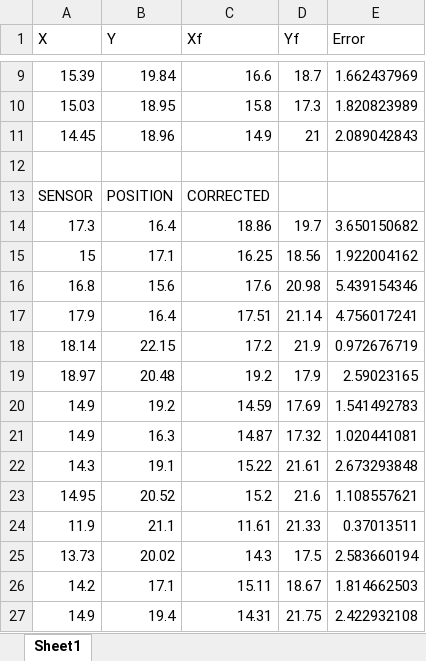
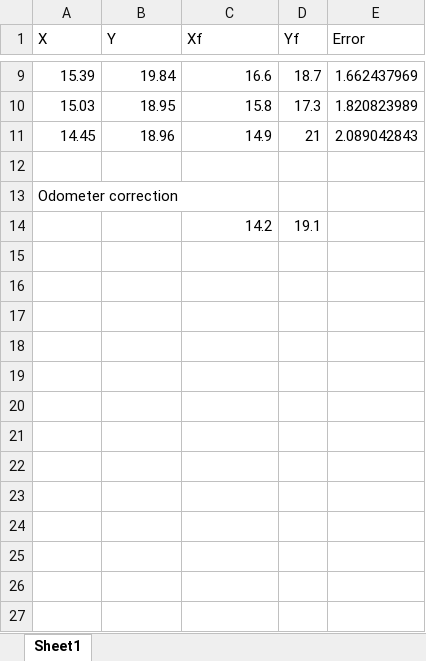
Before and after one commit to mlej8/ECSE-211-Design-Principles-and-Methods, an Excel workbook: Lab2/OdometerCorrectionData.xlsx, sheet Sheet1, drawn as a sheet; only a part is shown, gaps mark what is left out; values as stored, in another font and other column widths than the file's, no borders; removed rows and columns are numbered as before the commit, all else as after; the diff names each change by its address in the sheet, - before the commit and + after, or states it on an @@ line.

```diff
--- a/Lab2/OdometerCorrectionData.xlsx (sheet Sheet1)
+++ b/Lab2/OdometerCorrectionData.xlsx (sheet Sheet1)
-row 13: SENSOR | POSITION | CORRECTED
-row 14: 17.3 | 16.4 | 18.86 | 19.7 | 3.650150682
-row 15: 15 | 17.1 | 16.25 | 18.56 | 1.922004162
-row 16: 16.8 | 15.6 | 17.6 | 20.98 | 5.439154346
-row 17: 17.9 | 16.4 | 17.51 | 21.14 | 4.756017241
-row 18: 18.14 | 22.15 | 17.2 | 21.9 | 0.972676719
-row 19: 18.97 | 20.48 | 19.2 | 17.9 | 2.59023165
-row 20: 14.9 | 19.2 | 14.59 | 17.69 | 1.541492783
-row 21: 14.9 | 16.3 | 14.87 | 17.32 | 1.020441081
-row 22: 14.3 | 19.1 | 15.22 | 21.61 | 2.673293848
-row 23: 14.95 | 20.52 | 15.2 | 21.6 | 1.108557621
-row 24: 11.9 | 21.1 | 11.61 | 21.33 | 0.37013511
-row 25: 13.73 | 20.02 | 14.3 | 17.5 | 2.583660194
-row 26: 14.2 | 17.1 | 15.11 | 18.67 | 1.814662503
-row 27: 14.9 | 19.4 | 14.31 | 21.75 | 2.422932108
+row 13: Odometer correction
+row 14:  |  | 14.2 | 19.1
```
Also changed, not shown: 6 other files.
